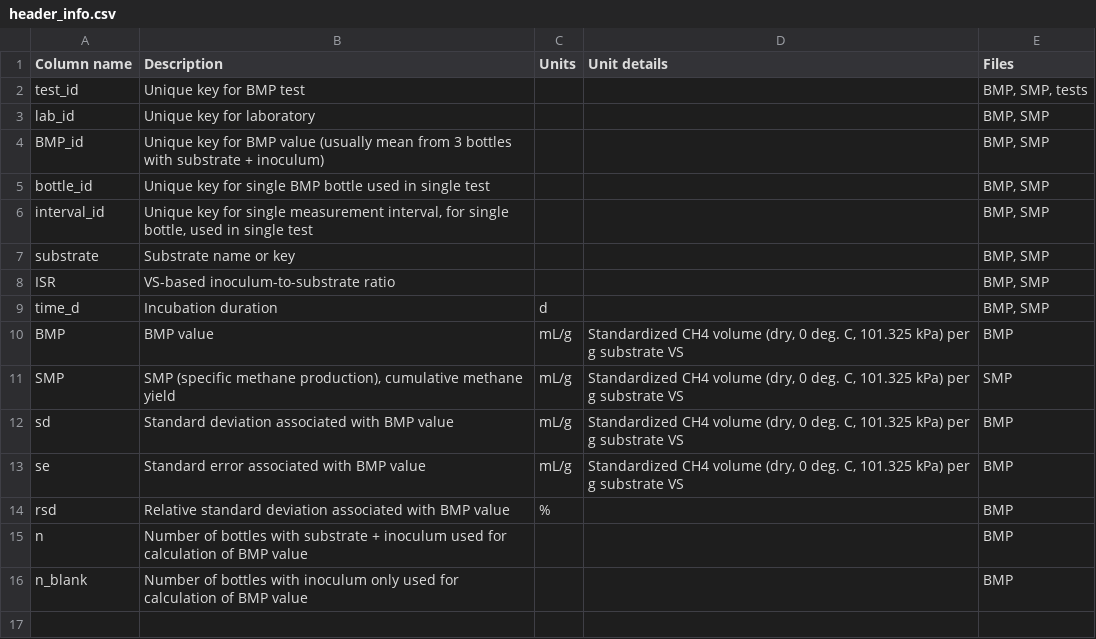
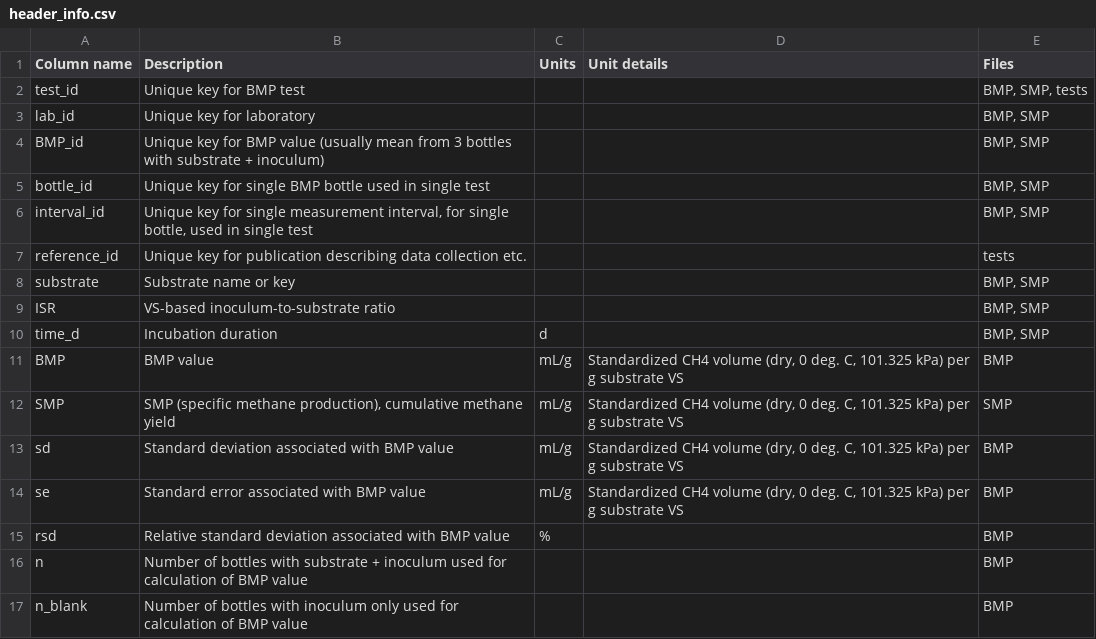
Before and after one commit to sashahafner/BMP-data, a CSV file: header_info.csv, drawn as a sheet; the diff names each change by its address in the sheet, - before the commit and + after, or states it on an @@ line.

Commit message:
Add ref var

```diff
--- a/header_info.csv
+++ b/header_info.csv
+row 7: reference_id | Unique key for publication describing data collection etc. |  |  | tests
```
